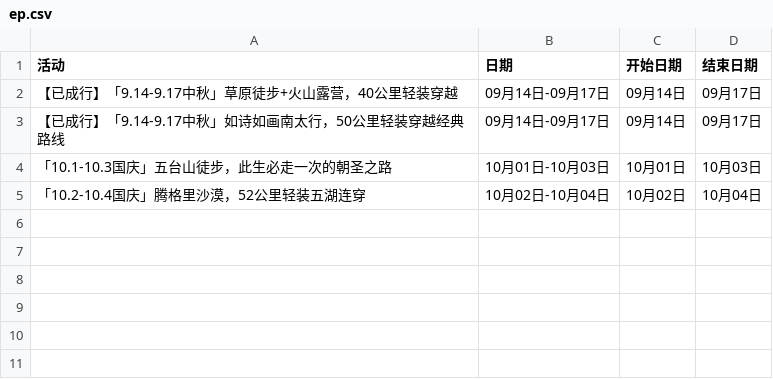
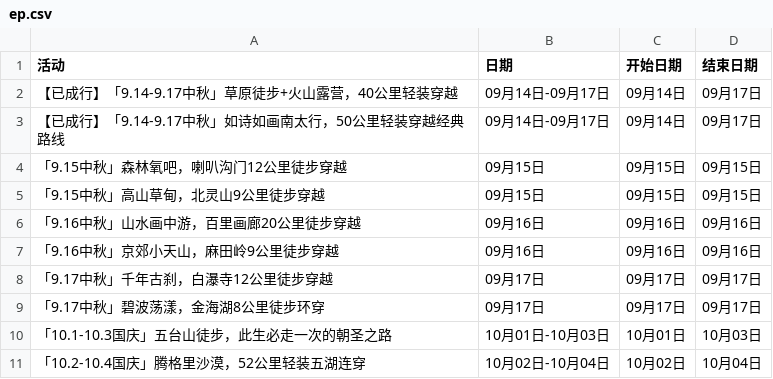
Before and after one commit to 10kshuaizhang/beijing-hiking, a CSV file: results/ep.csv, drawn as a sheet.

```diff
--- a/results/ep.csv
+++ b/results/ep.csv
@@ -3,2 +3,8 @@
 【已成行】「9.14-9.17中秋」如诗如画南太行，50公里轻装穿越经典路线,09月14日-09月17日,09月14日,09月17日
+「9.15中秋」森林氧吧，喇叭沟门12公里徒步穿越,09月15日,09月15日,09月15日
+「9.15中秋」高山草甸，北灵山9公里徒步穿越,09月15日,09月15日,09月15日
+「9.16中秋」山水画中游，百里画廊20公里徒步穿越,09月16日,09月16日,09月16日
+「9.16中秋」京郊小天山，麻田岭9公里徒步穿越,09月16日,09月16日,09月16日
+「9.17中秋」千年古刹，白瀑寺12公里徒步穿越,09月17日,09月17日,09月17日
+「9.17中秋」碧波荡漾，金海湖8公里徒步环穿,09月17日,09月17日,09月17日
 「10.1-10.3国庆」五台山徒步，此生必走一次的朝圣之路,10月01日-10月03日,10月01日,10月03日
```
Also changed, not shown: 6 other files.
